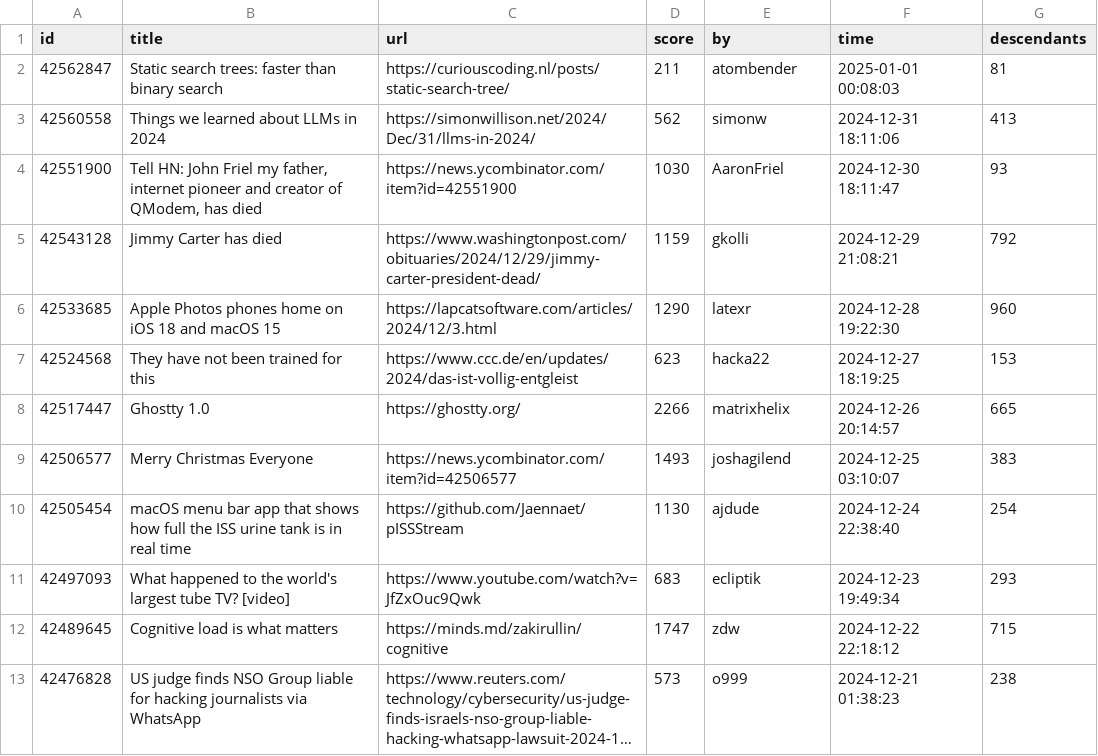
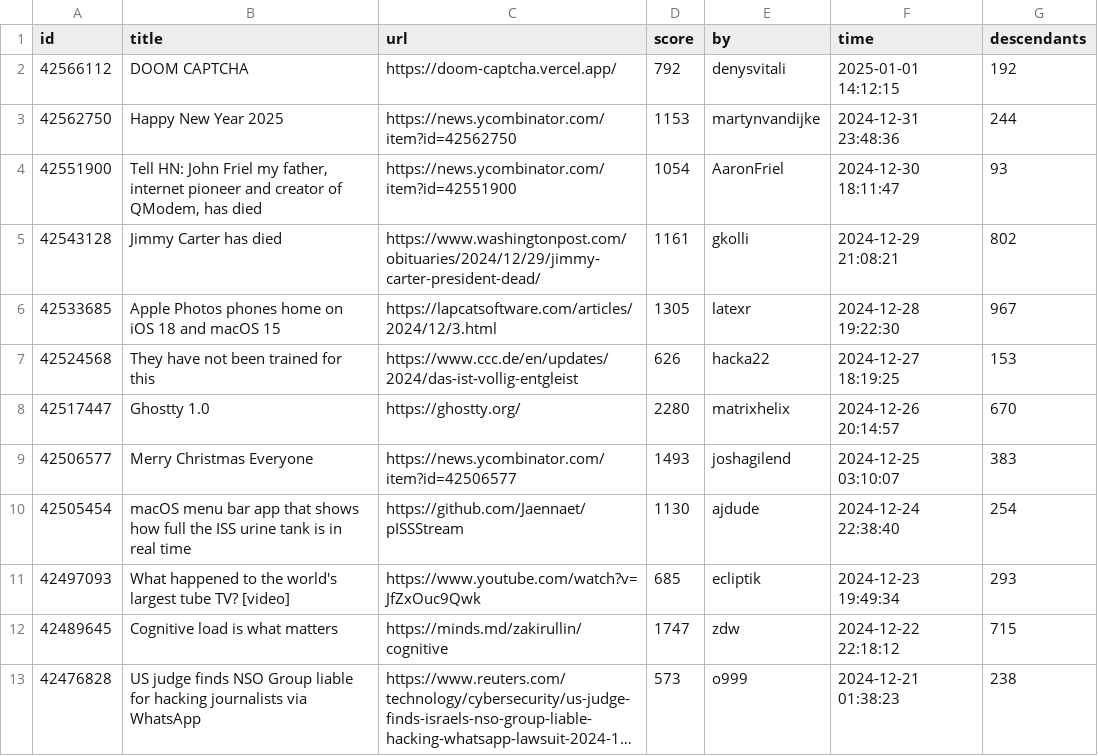
Before and after one commit to boda-sh/hacker-news-headlines, a CSV file: data/best.csv, drawn as a sheet; only a part is shown; long unchanged cells end in ….

```diff
--- a/data/best.csv
+++ b/data/best.csv
@@ -1,12 +1,12 @@
 id,title,url,score,by,time,descendants
-42562847,Static search trees: faster than binary search,https://curiouscoding.nl/posts/static-search-tree/,211,atombender,2025-01-01 00:08:03,81
-42560558,Things we learned about LLMs in 2024,https://simonwillison.net/2024/Dec/31/llms-in-2024/,562,simonw,2024-12-31 18:11:06,413
-42551900,"Tell HN: John Friel my father, internet pioneer and creator of QModem, has died",https://news.ycombinator.com/item?id=42551900,1030,AaronFriel,2024-12-30 18:11:47,93
-42543128,Jimmy Carter has died,https://www.washingtonpost.com/obituaries/2024/12/29/jimmy-carter-president-dead/,1159,gkolli,2024-12-29 21:08:21,792
-42533685,Apple Photos phones home on iOS 18 and macOS 15,https://lapcatsoftware.com/articles/2024/12/3.html,1290,latexr,2024-12-28 19:22:30,960
-42524568,They have not been trained for this,https://www.ccc.de/en/updates/2024/das-ist-vollig-entgleist,623,hacka22,2024-12-27 18:19:25,153
-42517447,Ghostty 1.0,https://ghostty.org/,2266,matrixhelix,2024-12-26 20:14:57,665
+42566112,DOOM CAPTCHA,https://doom-captcha.vercel.app/,792,denysvitali,2025-01-01 14:12:15,192
+42562750,Happy New Year 2025,https://news.ycombinator.com/item?id=42562750,1153,martynvandijke,2024-12-31 23:48:36,244
+42551900,"Tell HN: John Friel my father, internet pioneer and creator of QModem, has died",https://news.ycombinator.com/item?id=42551900,1054,AaronFriel,2024-12-30 18:11:47,93
+42543128,Jimmy Carter has died,https://www.washingtonpost.com/obituaries/2024/12/29/jimmy-carter-president-dead/,1161,gkolli,2024-12-29 21:08:21,802
+42533685,Apple Photos phones home on iOS 18 and macOS 15,https://lapcatsoftware.com/articles/2024/12/3.html,1305,latexr,2024-12-28 19:22:30,967
+42524568,They have not been trained for this,https://www.ccc.de/en/updates/2024/das-ist-vollig-entgleist,626,hacka22,2024-12-27 18:19:25,153
+42517447,Ghostty 1.0,https://ghostty.org/,2280,matrixhelix,2024-12-26 20:14:57,670
 42506577,Merry Christmas Everyone,https://news.ycombinator.com/item?id=42506577,1493,joshagilend,2024-12-25 03:10:07,383
 42505454,macOS menu bar app that shows how full the ISS urine tank is in real time,https://github.com/Jaennaet/pISSStream,1130,ajdude,2024-12-24 22:38:40,254
-42497093,What happened to the world's largest tube TV? [video],https://www.youtube.com/watch?v=JfZxOuc9Qwk,683,ecliptik,2024-12-23 19:49:34,293
+42497093,What happened to the world's largest tube TV? [video],https://www.youtube.com/watch?v=JfZxOuc9Qwk,685,ecliptik,2024-12-23 19:49:34,293
 42489645,Cognitive load is what matters,https://minds.md/zakirullin/cognitive,1747,zdw,2024-12-22 22:18:12,715
```
Also changed, not shown: 2 other files.
